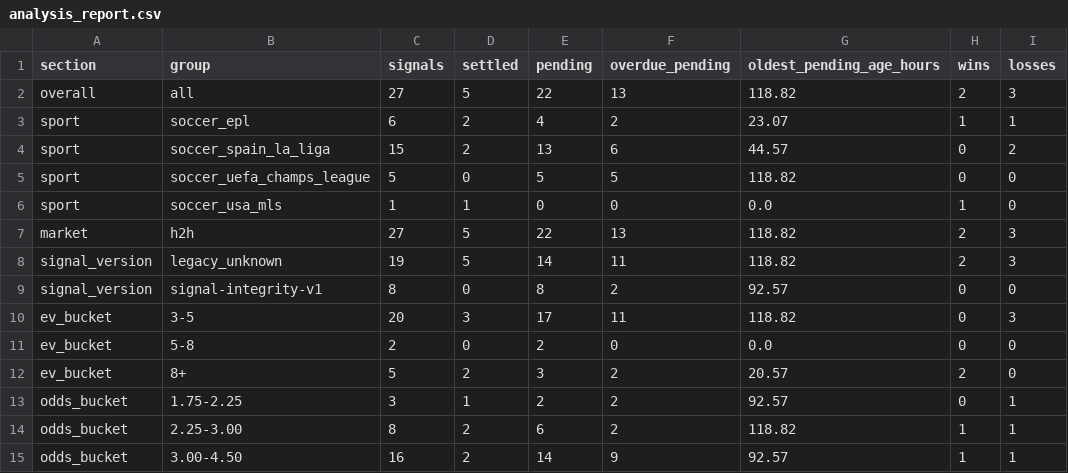
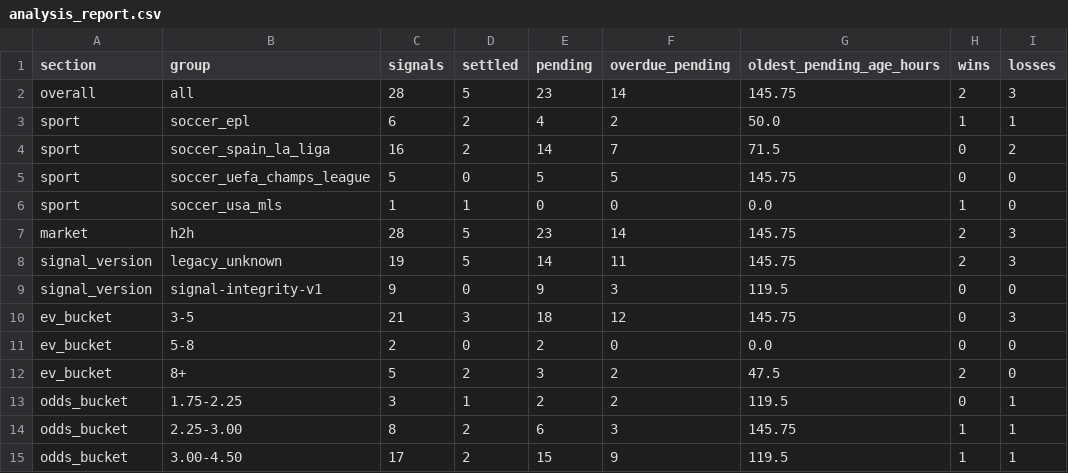
Before and after one commit to Sirkings14/1xbet-value-bot, a CSV file: analysis_report.csv, drawn as a sheet; only a part is shown; the diff names each change by its address in the sheet, - before the commit and + after, or states it on an @@ line.

```diff
--- a/analysis_report.csv
+++ b/analysis_report.csv
-C2 (signals): 27
+C2 (signals): 28
-E2 (pending): 22
+E2 (pending): 23
-F2 (overdue_pending): 13
+F2 (overdue_pending): 14
-G2 (oldest_pending_age_hours): 118.82
+G2 (oldest_pending_age_hours): 145.75
-G3 (oldest_pending_age_hours): 23.07
+G3 (oldest_pending_age_hours): 50.0
-C4 (signals): 15
+C4 (signals): 16
-E4 (pending): 13
+E4 (pending): 14
-F4 (overdue_pending): 6
+F4 (overdue_pending): 7
-G4 (oldest_pending_age_hours): 44.57
+G4 (oldest_pending_age_hours): 71.5
-G5 (oldest_pending_age_hours): 118.82
+G5 (oldest_pending_age_hours): 145.75
-C7 (signals): 27
+C7 (signals): 28
-E7 (pending): 22
+E7 (pending): 23
-F7 (overdue_pending): 13
+F7 (overdue_pending): 14
-G7:G8 (oldest_pending_age_hours): 118.82
+G7:G8 (oldest_pending_age_hours): 145.75
-C9 (signals): 8
+C9 (signals): 9
-E9 (pending): 8
+E9 (pending): 9
-F9 (overdue_pending): 2
+F9 (overdue_pending): 3
-G9 (oldest_pending_age_hours): 92.57
+G9 (oldest_pending_age_hours): 119.5
-C10 (signals): 20
+C10 (signals): 21
-E10 (pending): 17
+E10 (pending): 18
-F10 (overdue_pending): 11
+F10 (overdue_pending): 12
-G10 (oldest_pending_age_hours): 118.82
+G10 (oldest_pending_age_hours): 145.75
-G12 (oldest_pending_age_hours): 20.57
+G12 (oldest_pending_age_hours): 47.5
-G13 (oldest_pending_age_hours): 92.57
+G13 (oldest_pending_age_hours): 119.5
-F14 (overdue_pending): 2
+F14 (overdue_pending): 3
-G14 (oldest_pending_age_hours): 118.82
+G14 (oldest_pending_age_hours): 145.75
-C15 (signals): 16
+C15 (signals): 17
-E15 (pending): 14
+E15 (pending): 15
-G15 (oldest_pending_age_hours): 92.57
+G15 (oldest_pending_age_hours): 119.5
```
Also changed, not shown: sent_alerts_cache.csv, signals.csv.
